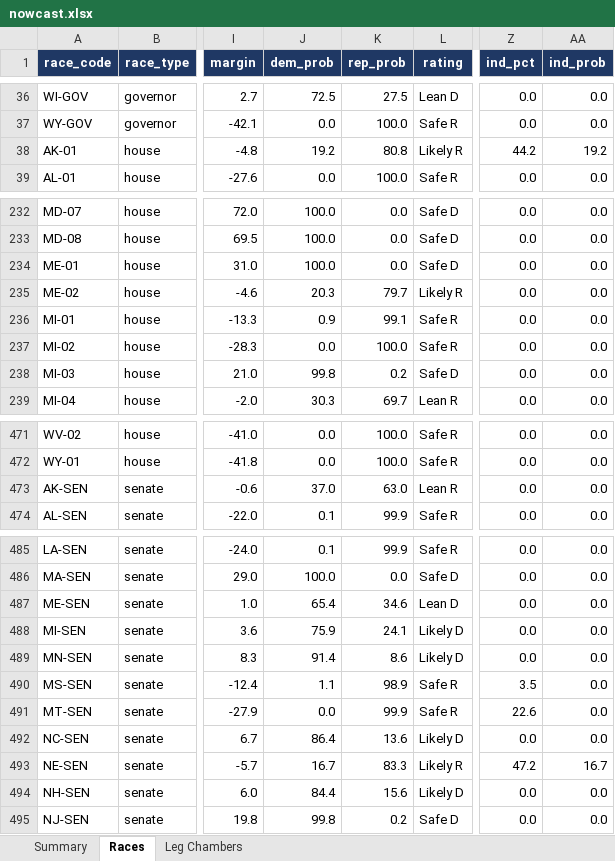
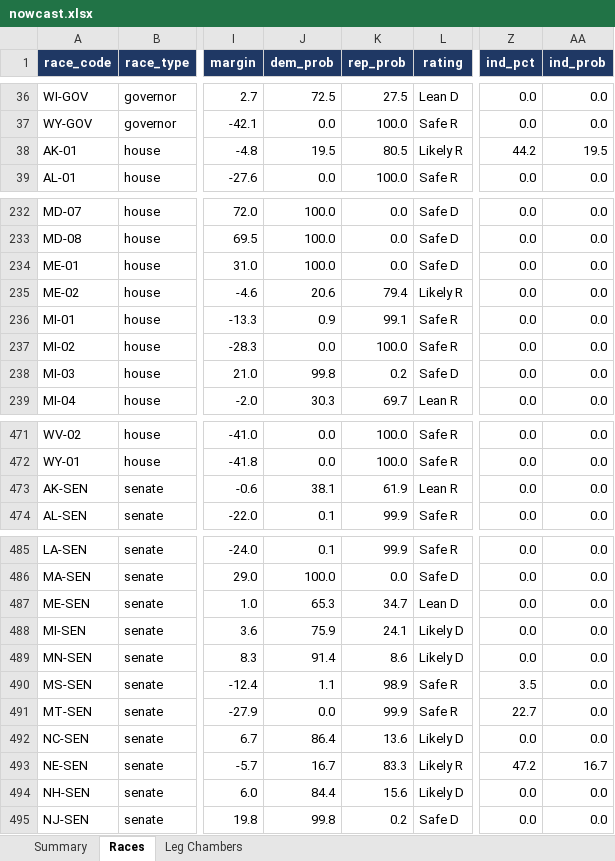
Before and after one commit to ElectIndex/26_us_forecast_data, an Excel workbook: output/nowcast.xlsx, sheet Races, drawn as a sheet; only a part is shown, gaps mark what is left out; values as stored, in another font and other column widths than the file's, no borders; the diff names each change by its address in the sheet, - before the commit and + after, or states it on an @@ line.

```diff
--- a/output/nowcast.xlsx (sheet Races)
+++ b/output/nowcast.xlsx (sheet Races)
-J38 (dem_prob): 19.2
+J38 (dem_prob): 19.5
-K38 (rep_prob): 80.8
+K38 (rep_prob): 80.5
-AA38 (ind_prob): 19.2
+AA38 (ind_prob): 19.5
-J235 (dem_prob): 20.3
+J235 (dem_prob): 20.6
-K235 (rep_prob): 79.7
+K235 (rep_prob): 79.4
-J473 (dem_prob): 37.0
+J473 (dem_prob): 38.1
-K473 (rep_prob): 63.0
+K473 (rep_prob): 61.9
-J487 (dem_prob): 65.4
+J487 (dem_prob): 65.3
-K487 (rep_prob): 34.6
+K487 (rep_prob): 34.7
-Z491 (ind_pct): 22.6
+Z491 (ind_pct): 22.7
```
Also changed, not shown: sheet Summary, 34 other files.
